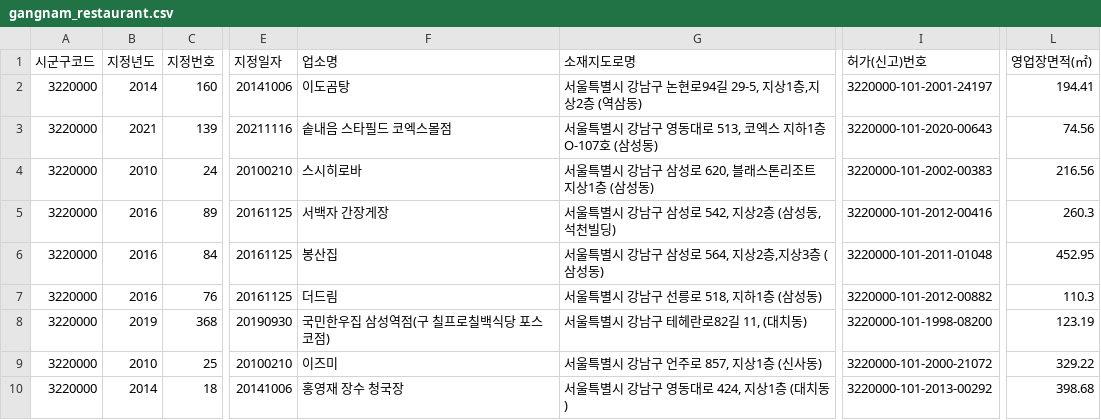
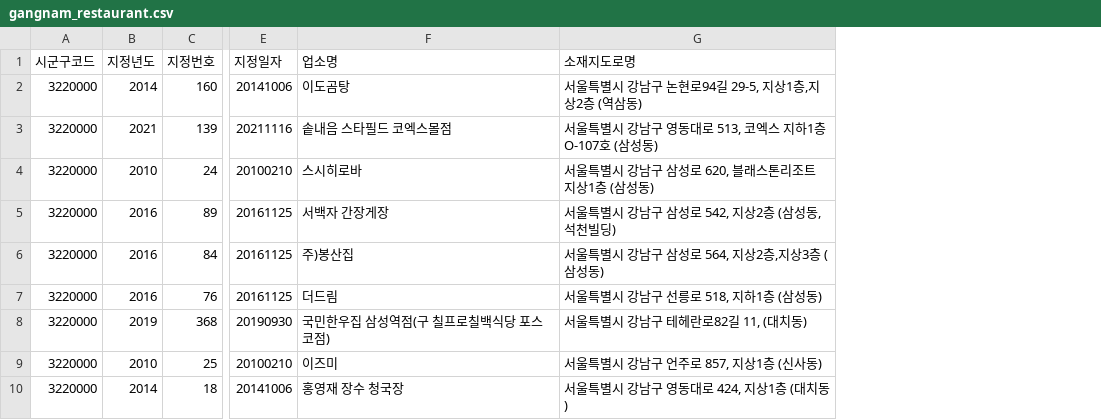
Before and after one commit to ShinBeomsoo/capstone_design_3, a CSV file: tutorial/restaurant_data/gangnam_restaurant.csv, drawn as a sheet; only a part is shown, gaps mark what is left out; the diff names each change by its address in the sheet, - before the commit and + after, or states it on an @@ line.

```diff
--- a/tutorial/restaurant_data/gangnam_restaurant.csv
+++ b/tutorial/restaurant_data/gangnam_restaurant.csv
-column I (허가(신고)번호), rows 2-10: 3220000-101-2001-24197 | 3220000-101-2020-00643 | 3220000-101-2002-00383 | 3220000-101-2012-00416 | 3220000-101-2011-01048 | 3220000-101-2012-00882 | 3220000-101-1998-08200 | 3220000-101-2000-21072 | 3220000-101-2013-00292
-column L (영업장면적(㎡)), rows 2-10: 194.41 | 74.56 | 216.56 | 260.3 | 452.95 | 110.3 | 123.19 | 329.22 | 398.68
-F6 (업소명): 봉산집
+F6 (업소명): 주)봉산집
```
Also changed, not shown: 13 other files.
